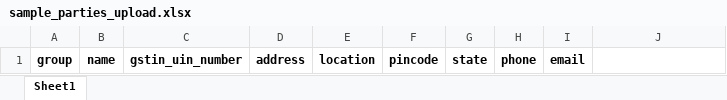
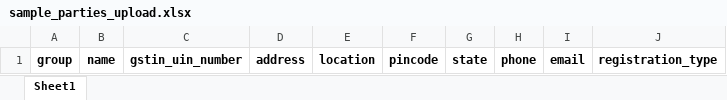
Before and after one commit to vinaykalwala/VVMAgro, an Excel workbook: static/sample_parties_upload.xlsx, sheet Sheet1, drawn as a sheet; values as stored, in another font and other column widths than the file's, no borders; the diff names each change by its address in the sheet, - before the commit and + after, or states it on an @@ line.

```diff
--- a/static/sample_parties_upload.xlsx (sheet Sheet1)
+++ b/static/sample_parties_upload.xlsx (sheet Sheet1)
-J1: (empty)
+J1: registration_type
```
Also changed, not shown: static/sample_product_upload.xlsx, 5 other files.
